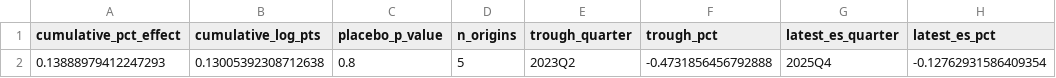
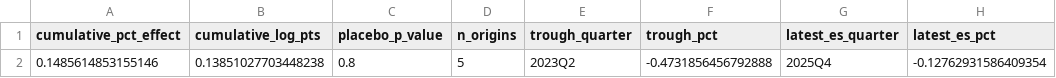
Before and after one commit to xiajason6-web/GeoMacro2, a CSV file: data/exports/did_chip_summary.csv, drawn as a sheet; only a part is shown; the diff names each change by its address in the sheet, - before the commit and + after, or states it on an @@ line.

```diff
--- a/data/exports/did_chip_summary.csv
+++ b/data/exports/did_chip_summary.csv
-A2 (cumulative_pct_effect): 0.13888979412247293
+A2 (cumulative_pct_effect): 0.1485614853155146
-B2 (cumulative_log_pts): 0.13005392308712638
+B2 (cumulative_log_pts): 0.13851027703448238
```
Also changed, not shown: data/exports/did_chip_coefficients.csv, data/exports/did_coefficients.csv, 19 other files.
